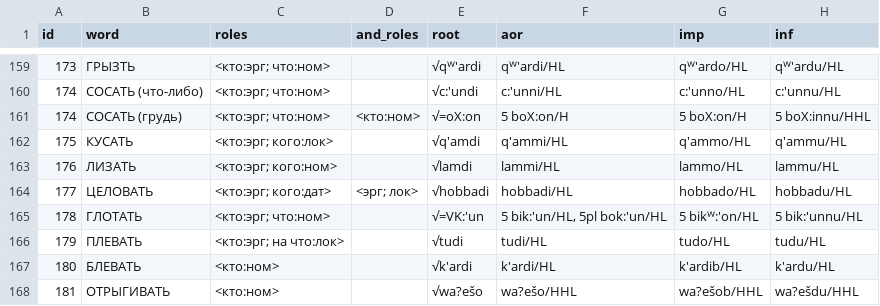
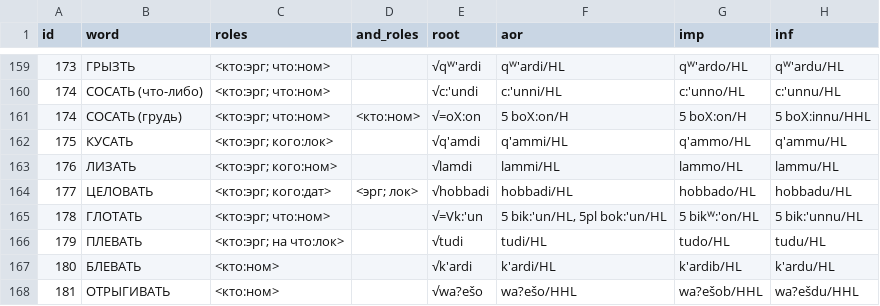
Before and after one commit to vbunt/andi-verbs, a CSV file: andi_verbs.csv, drawn as a sheet; only a part is shown, gaps mark what is left out.

Commit message:
fix typo in 178

```diff
--- a/andi_verbs.csv
+++ b/andi_verbs.csv
@@ -164,3 +164,3 @@ id,word,roles,and_roles,root,aor,imp,inf
 177,ЦЕЛОВАТЬ,<кто:эрг; кого:дат>,<эрг; лок> ,√hobbadi,hobbadi/HL,hobbado/HL,hobbadu/HL
-178,ГЛОТАТЬ,<кто:эрг; что:ном>,,√=VK:'un,"5 bik:'un/HL, 5pl bok:'un/HL",5 bikᵂ:'on/HL,5 bik:'unnu/HL
+178,ГЛОТАТЬ,<кто:эрг; что:ном>,,√=Vk:'un,"5 bik:'un/HL, 5pl bok:'un/HL",5 bikᵂ:'on/HL,5 bik:'unnu/HL
 179,ПЛЕВАТЬ,<кто:эрг; на что:лок>,,√tudi,tudi/HL,tudo/HL,tudu/HL
```
